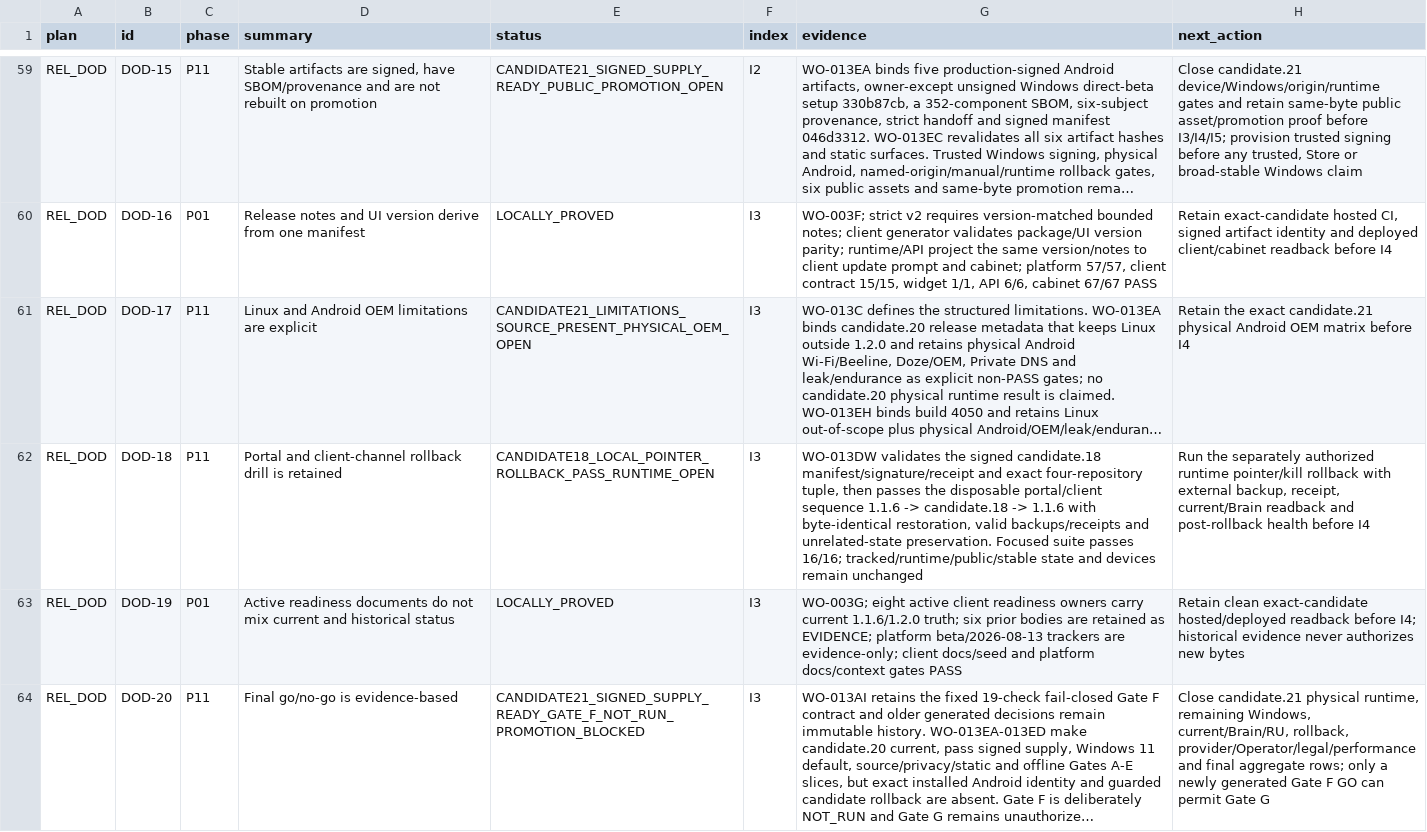
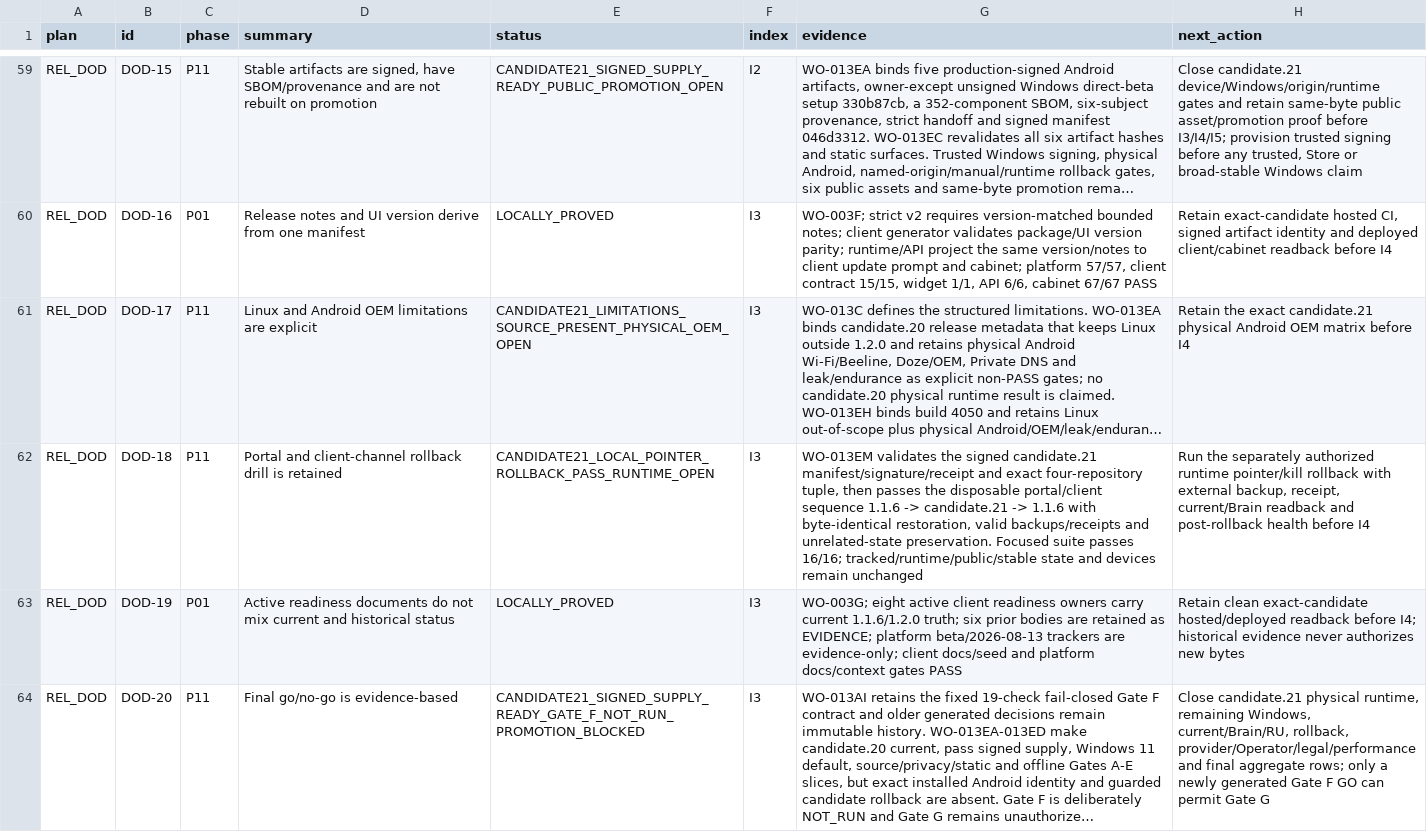
Before and after one commit to Kiwunaka/portal, a CSV file: docs/developer/work-orders/2026-08-21--release-1.2.0-megaplan/EXECUTION-LEDGER.csv, drawn as a sheet; only a part is shown, gaps mark what is left out; long unchanged cells end in …; the diff covers the shown part only; the diff names each change by its address in the sheet, - before the commit and + after, or states it on an @@ line.

Commit message:
docs: bind candidate21 local rollback

```diff
--- a/docs/developer/work-orders/2026-08-21--release-1.2.0-megaplan/EXECUTION-LEDGER.csv
+++ b/docs/developer/work-orders/2026-08-21--release-1.2.0-megaplan/EXECUTION-LEDGER.csv
-E62 (status): CANDIDATE18_LOCAL_POINTER_ROLLBACK_PASS_RUNTIME_OPEN
+E62 (status): CANDIDATE21_LOCAL_POINTER_ROLLBACK_PASS_RUNTIME_OPEN
-G62 (evidence): WO-013DW validates the signed candidate.18 manifest/signature/receipt and exact four-repository tuple, then passes the disposable portal/client sequence 1.1.6 -> candidate.18 -> 1.1.6…
+G62 (evidence): WO-013EM validates the signed candidate.21 manifest/signature/receipt and exact four-repository tuple, then passes the disposable portal/client sequence 1.1.6 -> candidate.21 -> 1.1.6…
```
Also changed, not shown: 2 edited cells elsewhere in this file, 4 other files.
